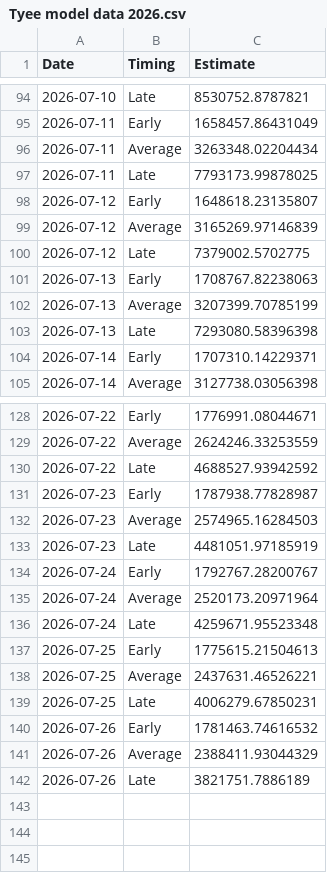
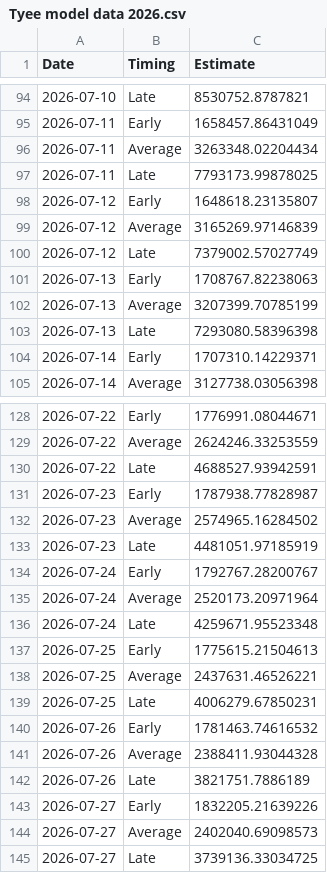
Before and after one commit to Coastland-Research/skeena-salmon-inseason-updates, a CSV file: data/current_year/Tyee model data 2026.csv, drawn as a sheet; only a part is shown, gaps mark what is left out.

```diff
--- a/data/current_year/Tyee model data 2026.csv
+++ b/data/current_year/Tyee model data 2026.csv
@@ -99,3 +99,3 @@
 2026-07-12,"Average",3165269.97146839
-2026-07-12,"Late",7379002.5702775
+2026-07-12,"Late",7379002.57027749
 2026-07-13,"Early",1708767.82238063
@@ -129,5 +129,5 @@
 2026-07-22,"Average",2624246.33253559
-2026-07-22,"Late",4688527.93942592
+2026-07-22,"Late",4688527.93942591
 2026-07-23,"Early",1787938.77828987
-2026-07-23,"Average",2574965.16284503
+2026-07-23,"Average",2574965.16284502
 2026-07-23,"Late",4481051.97185919
@@ -140,3 +140,6 @@
 2026-07-26,"Early",1781463.74616532
-2026-07-26,"Average",2388411.93044329
+2026-07-26,"Average",2388411.93044328
 2026-07-26,"Late",3821751.7886189
+2026-07-27,"Early",1832205.21639226
+2026-07-27,"Average",2402040.69098573
+2026-07-27,"Late",3739136.33034725
```
Also changed, not shown: data/current_year/babine fence 2026.csv, data/current_year/tyee data 2026.csv, 52 other files.
